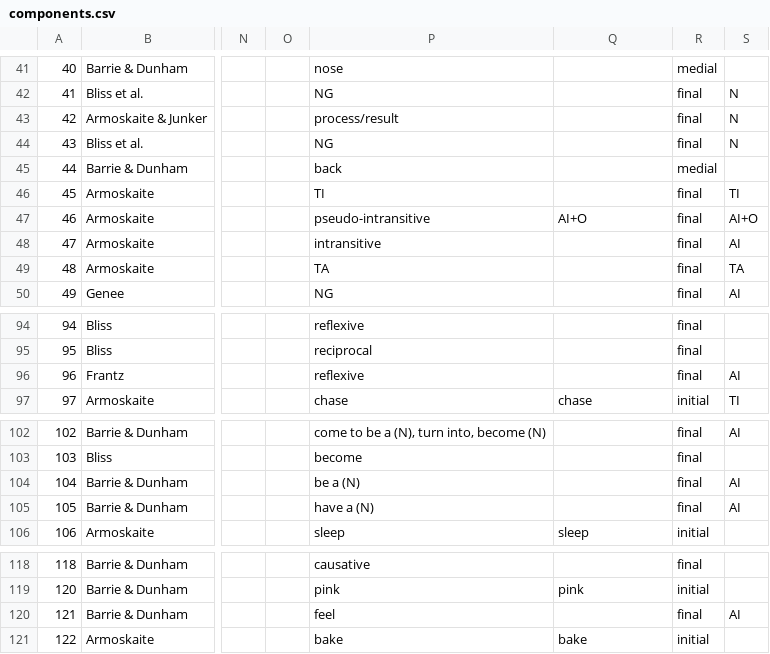
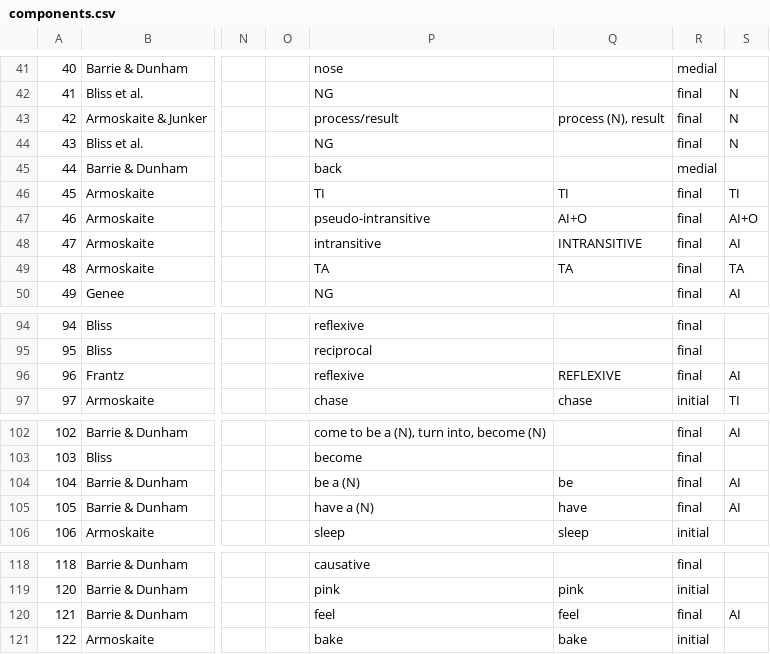
Before and after one commit to dwhieb/Nisinoon, a CSV file: data/csv/Blackfoot/components.csv, drawn as a sheet; only a part is shown, gaps mark what is left out; the diff covers the shown part only; the diff names each change by its address in the sheet, - before the commit and + after, or states it on an @@ line.

```diff
--- a/data/csv/Blackfoot/components.csv
+++ b/data/csv/Blackfoot/components.csv
-Q43: (empty)
+Q43: process (N), result
-Q46: (empty)
+Q46: TI
-Q48: (empty)
+Q48: INTRANSITIVE
-Q49: (empty)
+Q49: TA
-Q96: (empty)
+Q96: REFLEXIVE
-Q104: (empty)
+Q104: be
-Q105: (empty)
+Q105: have
-Q120: (empty)
+Q120: feel
```
Also changed, not shown: 23 edited cells elsewhere in this file, data/csv/Blackfoot/tokens.csv.
